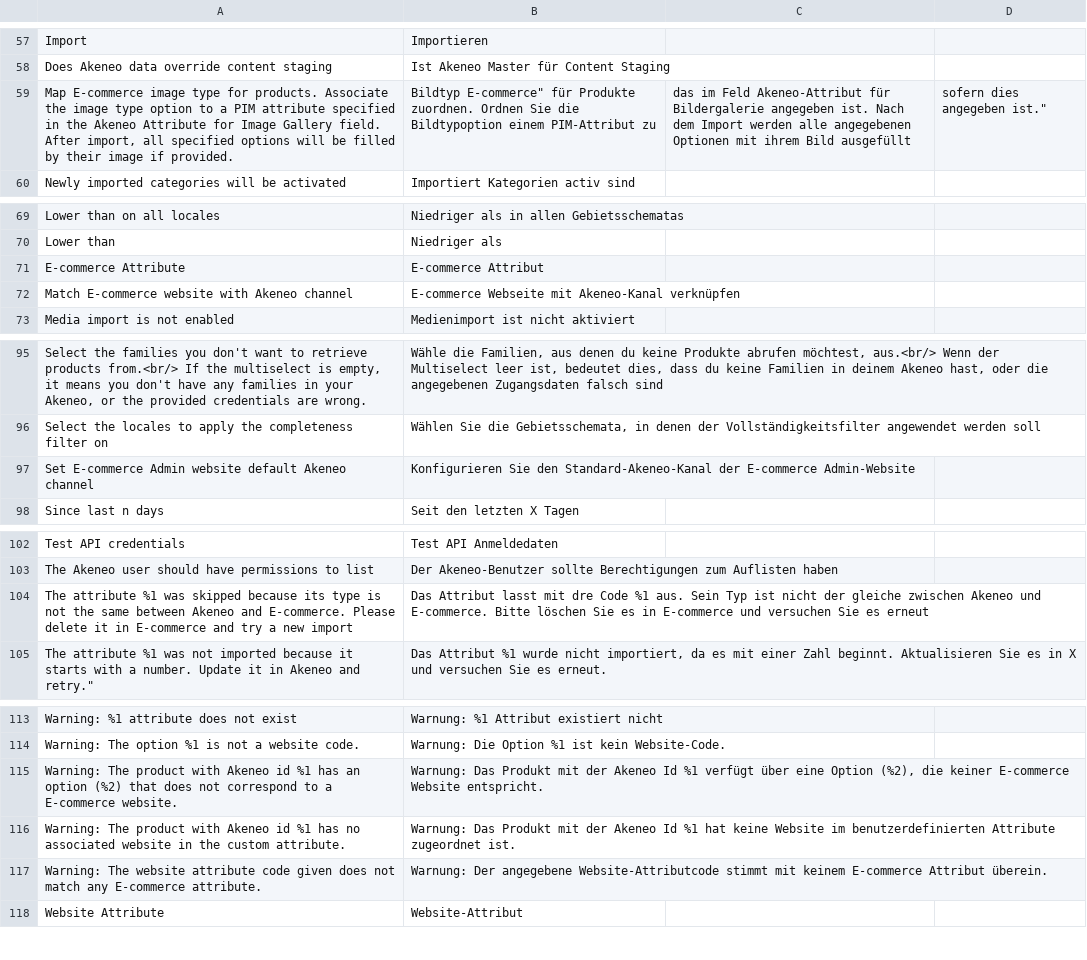
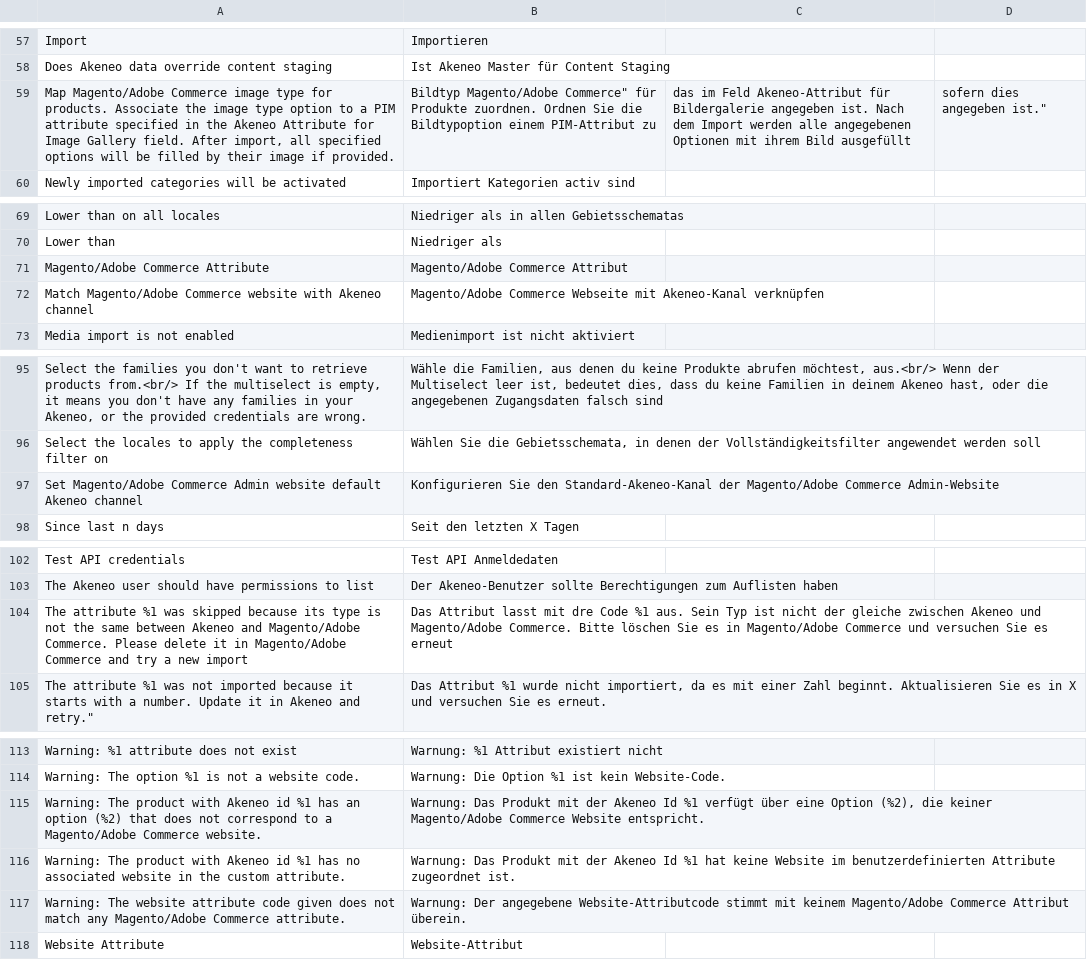
Before and after one commit to akeneo/magento2-connector-community, a CSV file: i18n/de_DE.csv, drawn as a sheet; only a part is shown, gaps mark what is left out; removed rows and columns are numbered as before the commit, all else as after; the diff names each change by its address in the sheet, - before the commit and + after, or states it on an @@ line.

Commit message:
AKCOMAG2001-324: Update E-commerce to Magento/Adobe Commerce

```diff
--- a/i18n/de_DE.csv
+++ b/i18n/de_DE.csv
-A59: Map E-commerce image type…
+A59: Map Magento/Adobe Commerce image type…
-B59: Bildtyp E-commerce" für Produkte…
+B59: Bildtyp Magento/Adobe Commerce" für Produkte…
-row 71: E-commerce Attribute | E-commerce Attribut
-row 72: Match E-commerce website with Akeneo channel | E-commerce Webseite mit Akeneo-Kanal verknüpfen
+row 71: Magento/Adobe Commerce Attribute | Magento/Adobe Commerce Attribut
+row 72: Match Magento/Adobe Commerce website with Akeneo channel | Magento/Adobe Commerce Webseite mit Akeneo-Kanal verknüpfen
-A97: Set E-commerce Admin website…
+A97: Set Magento/Adobe Commerce Admin website…
-B97: …Standard-Akeneo-Kanal der E-commerce Admin-Website
+B97: …Standard-Akeneo-Kanal der Magento/Adobe Commerce Admin-Website
-A104: …Akeneo and E-commerce. Please delete it in E-commerce and try…
+A104: …Akeneo and Magento/Adobe Commerce. Please delete it in Magento/Adobe Commerce and try…
-B104: …Akeneo und E-commerce. Bitte löschen Sie es in E-commerce und versuchen…
+B104: …Akeneo und Magento/Adobe Commerce. Bitte löschen Sie es in Magento/Adobe Commerce und versuchen…
-A115: …to a E-commerce website.
+A115: …to a Magento/Adobe Commerce website.
-B115: …die keiner E-commerce Website entspricht.
+B115: …die keiner Magento/Adobe Commerce Website entspricht.
-A117: …match any E-commerce attribute.
+A117: …match any Magento/Adobe Commerce attribute.
-B117: …mit keinem E-commerce Attribut überein.
+B117: …mit keinem Magento/Adobe Commerce Attribut überein.
```
Also changed, not shown: i18n/en_US.csv, i18n/fr_FR.csv, 12 other files.
